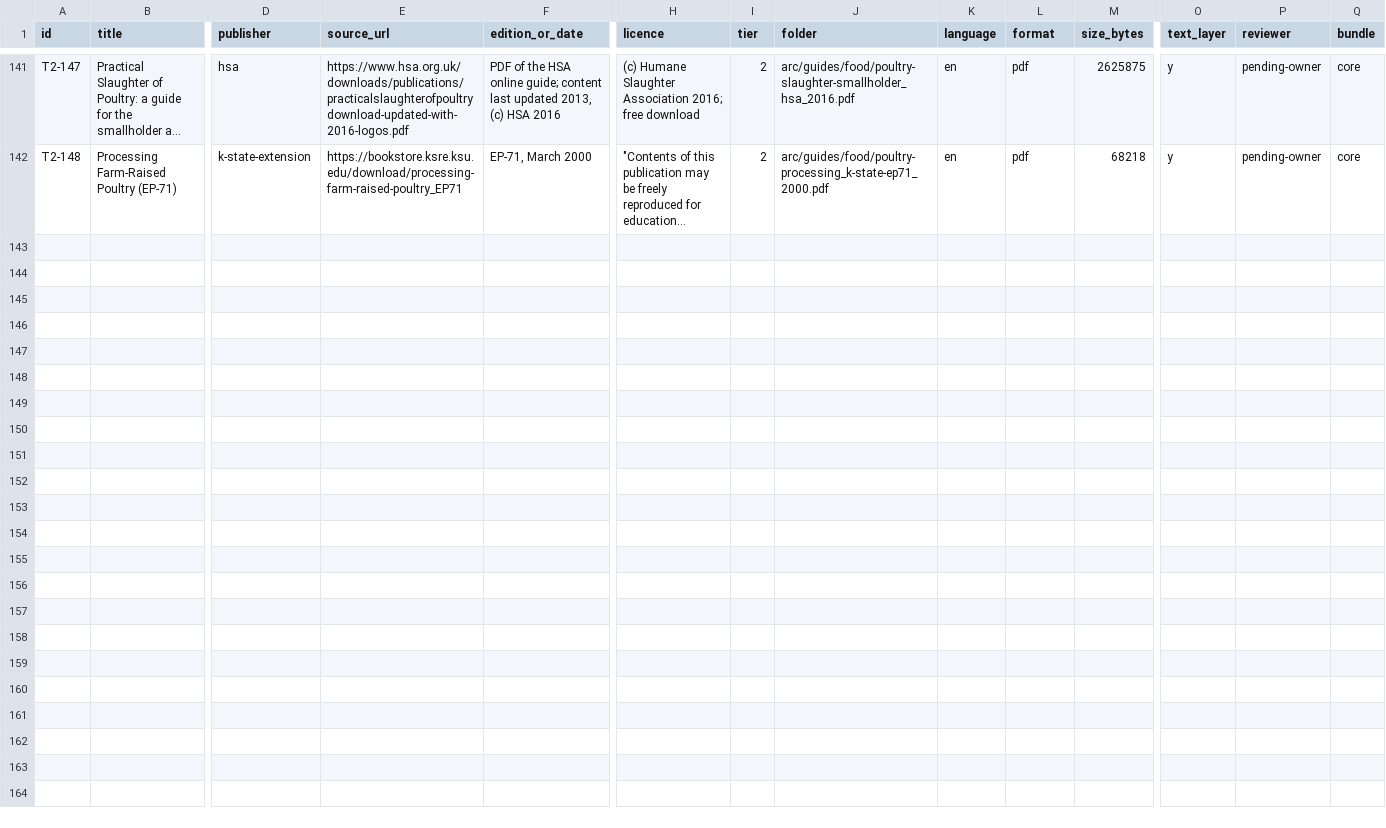
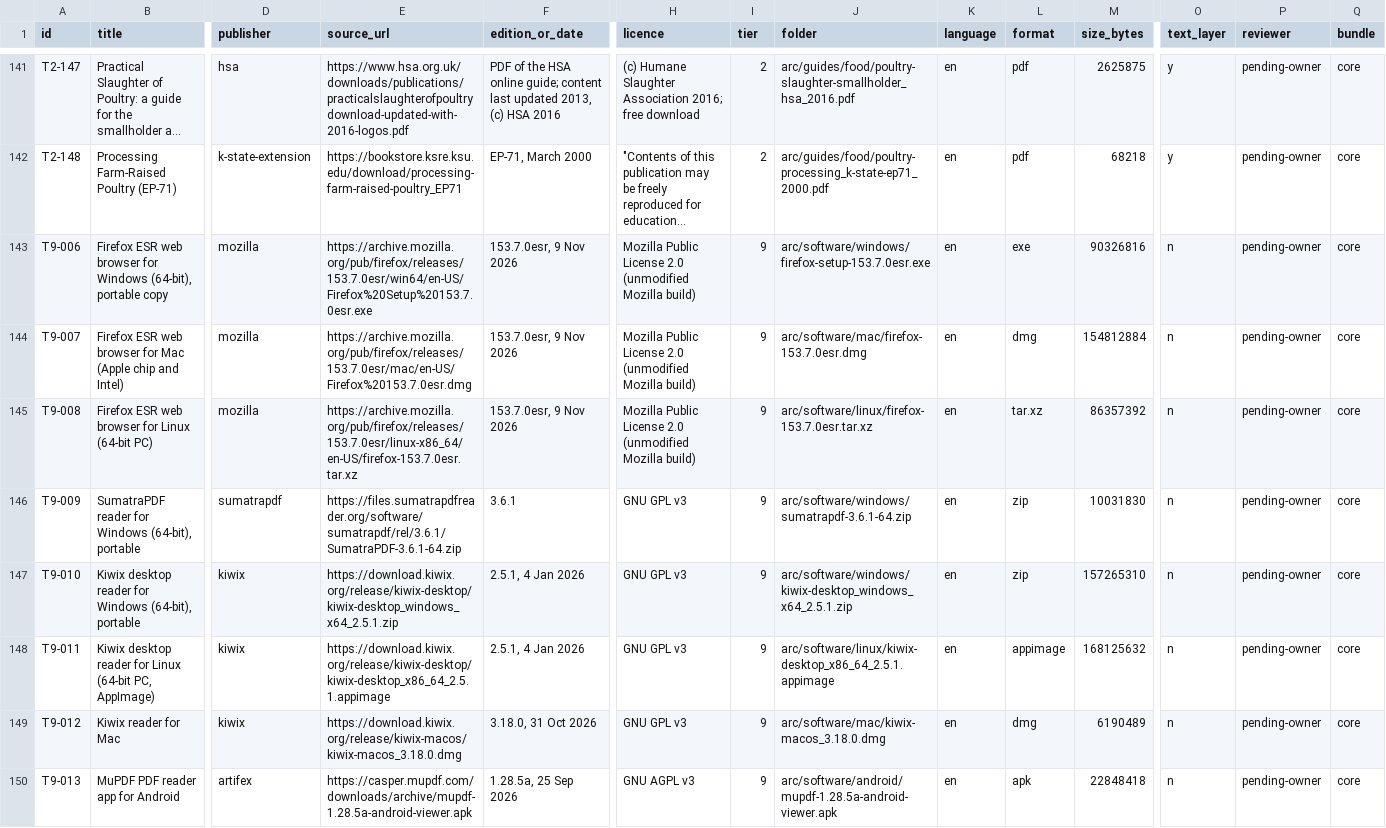
Before and after one commit to hbarakat140/knowledge-arc, a CSV file: catalog/catalog.csv, drawn as a sheet; only a part is shown, gaps mark what is left out; long unchanged cells end in …; rows hold the shown columns only; the diff names each change by its address in the sheet, - before the commit and + after, or states it on an @@ line.

```diff
--- a/catalog/catalog.csv
+++ b/catalog/catalog.csv
+row 143: T9-006 | Firefox ESR web browser for Windows (64-bit), portable copy | mozilla | https://archive.mozilla.org/pub/firefox/releases/153.7.0esr/win64/en-US/Firefox%20Setup%20153.7.0esr.exe | 153.7.0esr, 9 Nov 2026 | Mozilla Public License 2.0 (unmodified Mozilla build) | 9 | arc/software/windows/firefox-setup-153.7.0esr.exe | en | exe | 90326816 | n | pending-owner | core
+row 144: T9-007 | Firefox ESR web browser for Mac (Apple chip and Intel) | mozilla | https://archive.mozilla.org/pub/firefox/releases/153.7.0esr/mac/en-US/Firefox%20153.7.0esr.dmg | 153.7.0esr, 9 Nov 2026 | Mozilla Public License 2.0 (unmodified Mozilla build) | 9 | arc/software/mac/firefox-153.7.0esr.dmg | en | dmg | 154812884 | n | pending-owner | core
+row 145: T9-008 | Firefox ESR web browser for Linux (64-bit PC) | mozilla | https://archive.mozilla.org/pub/firefox/releases/153.7.0esr/linux-x86_64/en-US/firefox-153.7.0esr.tar.xz | 153.7.0esr, 9 Nov 2026 | Mozilla Public License 2.0 (unmodified Mozilla build) | 9 | arc/software/linux/firefox-153.7.0esr.tar.xz | en | tar.xz | 86357392 | n | pending-owner | core
+row 146: T9-009 | SumatraPDF reader for Windows (64-bit), portable | sumatrapdf | https://files.sumatrapdfreader.org/software/sumatrapdf/rel/3.6.1/SumatraPDF-3.6.1-64.zip | 3.6.1 | GNU GPL v3 | 9 | arc/software/windows/sumatrapdf-3.6.1-64.zip | en | zip | 10031830 | n | pending-owner | core
+row 147: T9-010 | Kiwix desktop reader for Windows (64-bit), portable | kiwix | https://download.kiwix.org/release/kiwix-desktop/kiwix-desktop_windows_x64_2.5.1.zip | 2.5.1, 4 Jan 2026 | GNU GPL v3 | 9 | arc/software/windows/kiwix-desktop_windows_x64_2.5.1.zip | en | zip | 157265310 | n | pending-owner | core
+row 148: T9-011 | Kiwix desktop reader for Linux (64-bit PC, AppImage) | kiwix | https://download.kiwix.org/release/kiwix-desktop/kiwix-desktop_x86_64_2.5.1.appimage | 2.5.1, 4 Jan 2026 | GNU GPL v3 | 9 | arc/software/linux/kiwix-desktop_x86_64_2.5.1.appimage | en | appimage | 168125632 | n | pending-owner | core
+row 149: T9-012 | Kiwix reader for Mac | kiwix | https://download.kiwix.org/release/kiwix-macos/kiwix-macos_3.18.0.dmg | 3.18.0, 31 Oct 2026 | GNU GPL v3 | 9 | arc/software/mac/kiwix-macos_3.18.0.dmg | en | dmg | 6190489 | n | pending-owner | core
+row 150: T9-013 | MuPDF PDF reader app for Android | artifex | https://casper.mupdf.com/downloads/archive/mupdf-1.28.5a-android-viewer.apk | 1.28.5a, 25 Sep 2026 | GNU AGPL v3 | 9 | arc/software/android/mupdf-1.28.5a-android-viewer.apk | en | apk | 22848418 | n | pending-owner | core
```
Also changed, not shown: catalog/publishers.csv, 10 other files.
